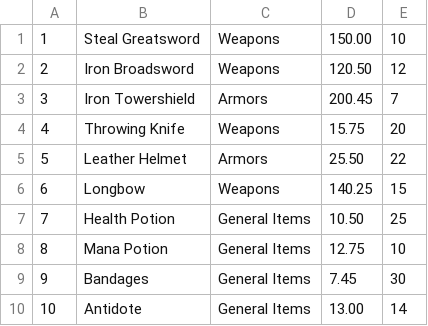
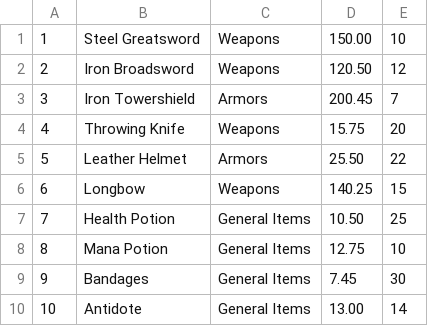
Before and after one commit to Aarick-F/bamazon, a CSV file: seeds2.csv, drawn as a sheet.

Commit message:
fixed a spelling error in my seed

```diff
--- a/seeds2.csv
+++ b/seeds2.csv
@@ -1,2 +1,2 @@
-1,Steal Greatsword,Weapons,150.00,10
+1,Steel Greatsword,Weapons,150.00,10
 2,Iron Broadsword,Weapons,120.50,12
```
